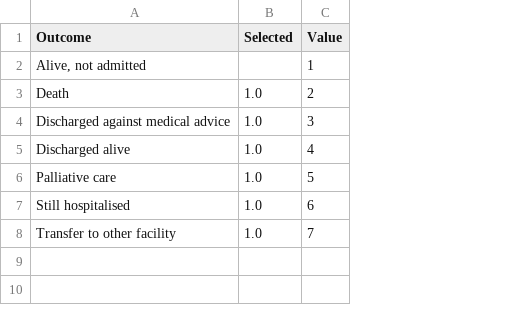
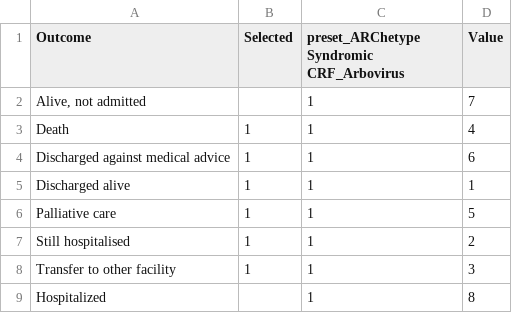
Before and after one commit to ISARICResearch/ARC, a CSV file: Lists/outcome/Outcome.csv, drawn as a sheet; addresses are those after the commit; the diff names each change by its address in the sheet, - before the commit and + after, or states it on an @@ line.

Commit message:
Outcome updated values for user list

```diff
--- a/Lists/outcome/Outcome.csv
+++ b/Lists/outcome/Outcome.csv
+column C, rows 1-8: preset_ARChetype Syndromic CRF_Arbovirus | 1 | 1 | 1 | 1 | 1 | 1 | 1
-D2 (Value): 1
+D2 (Value): 7
-B3:B8 (Selected): 1.0
+B3:B8 (Selected): 1
-D3 (Value): 2
+D3 (Value): 4
-D4 (Value): 3
+D4 (Value): 6
-D5 (Value): 4
+D5 (Value): 1
-D7 (Value): 6
+D7 (Value): 2
-D8 (Value): 7
+D8 (Value): 3
+row 9: Hospitalized |  | 1 | 8
```
